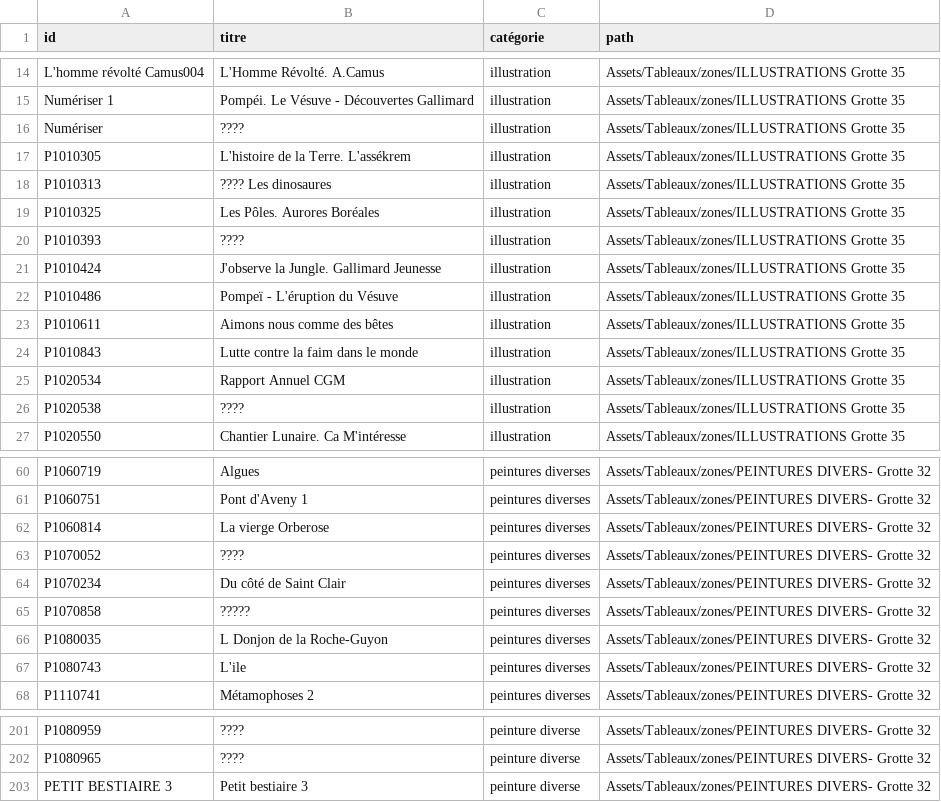
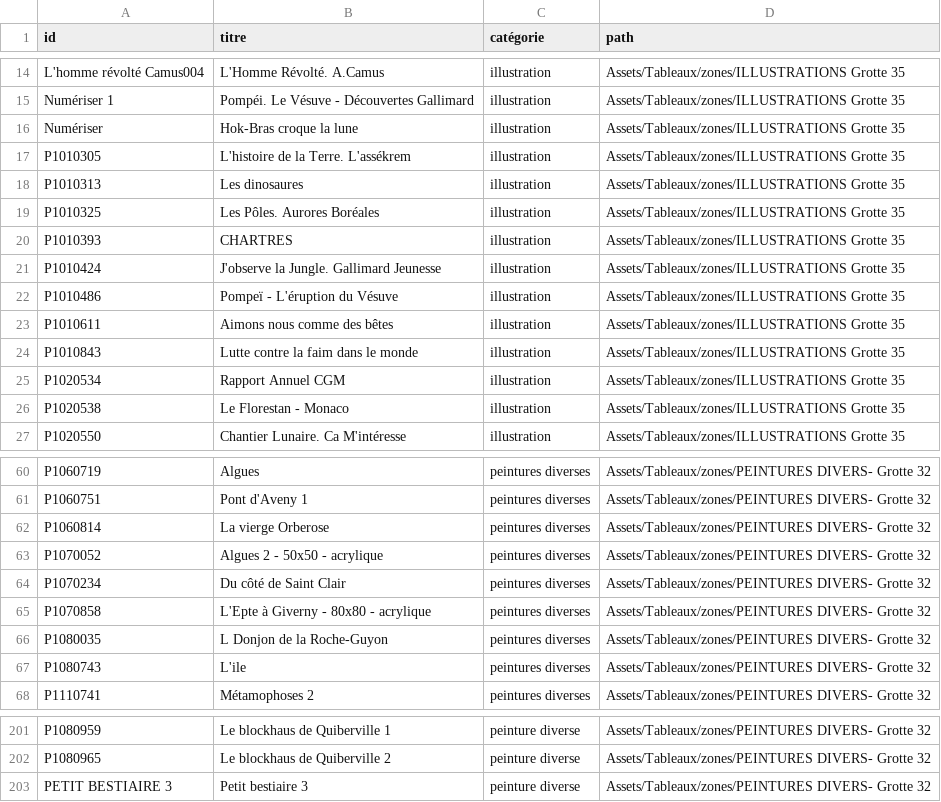
Before and after one commit to liro-u/museum3D, a CSV file: Assets/Resources/data-updated.csv, drawn as a sheet; only a part is shown, gaps mark what is left out; the diff covers the shown part only; the diff names each change by its address in the sheet, - before the commit and + after, or states it on an @@ line.

```diff
--- a/Assets/Resources/data-updated.csv
+++ b/Assets/Resources/data-updated.csv
-B16 (titre): ????
+B16 (titre): Hok-Bras croque la lune
-B18 (titre): ???? Les dinosaures
+B18 (titre): Les dinosaures
-B20 (titre): ????
+B20 (titre): CHARTRES
-B26 (titre): ????
+B26 (titre): Le Florestan - Monaco
-B63 (titre): ????
+B63 (titre): Algues 2 - 50x50 - acrylique
-B65 (titre): ?????
+B65 (titre): L'Epte à Giverny - 80x80 - acrylique
-B201 (titre): ????
+B201 (titre): Le blockhaus de Quiberville 1
-B202 (titre): ????
+B202 (titre): Le blockhaus de Quiberville 2
```
Also changed, not shown: 37 edited cells elsewhere in this file, 9 other files.
